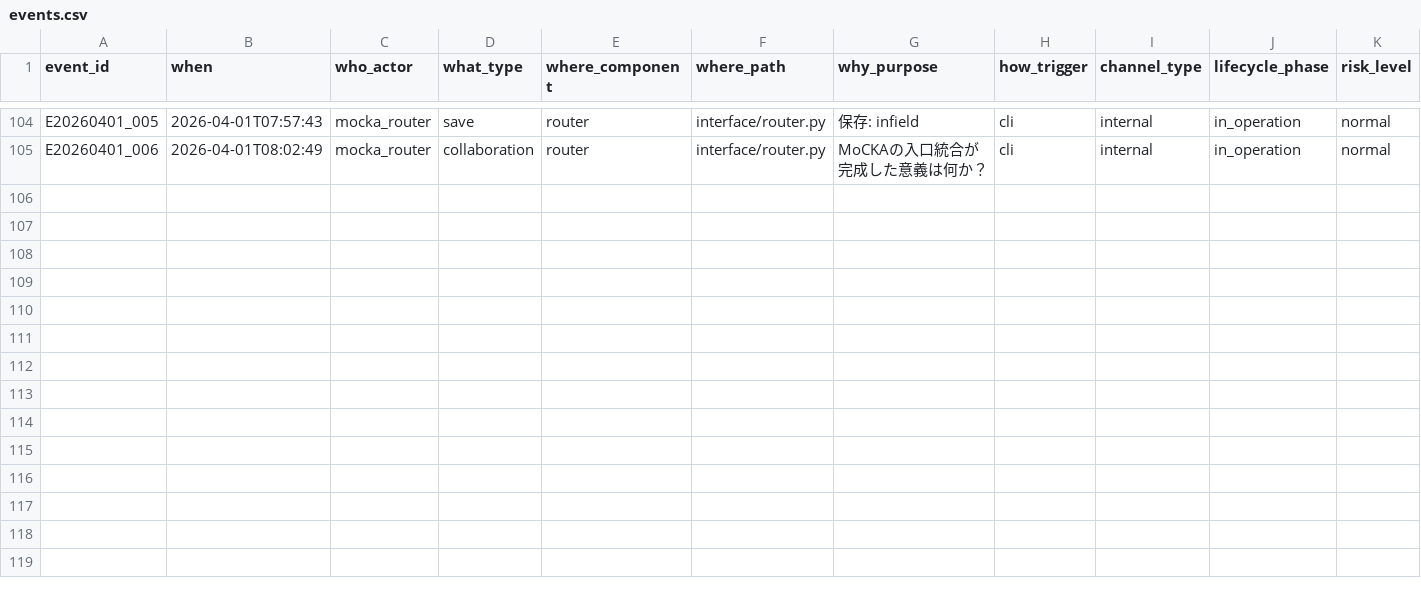
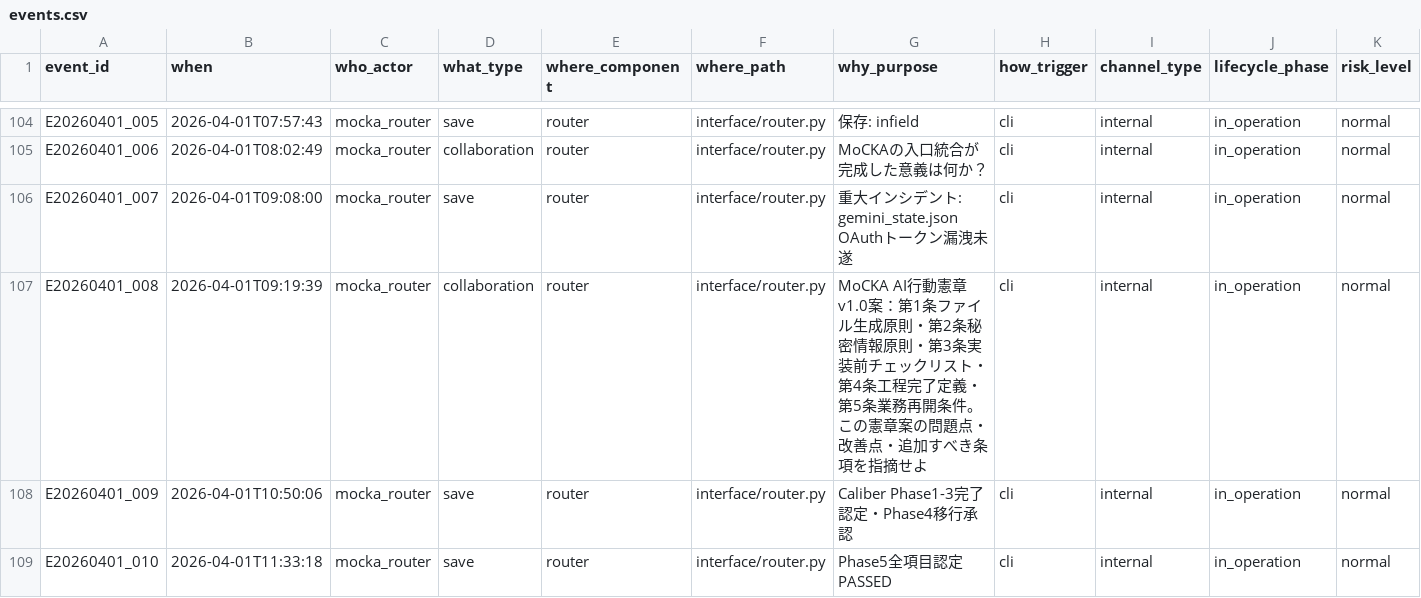
Before and after one commit to m-sirius-k/MoCKA, a CSV file: data/events.csv, drawn as a sheet; only a part is shown, gaps mark what is left out; rows hold the shown columns only; the diff names each change by its address in the sheet, - before the commit and + after, or states it on an @@ line.

Commit message:
Phase5全項目認定完了

```diff
--- a/data/events.csv
+++ b/data/events.csv
+row 106: E20260401_007 | 2026-04-01T09:08:00 | mocka_router | save | router | interface/router.py | 重大インシデント: gemini_state.json OAuthトークン漏洩未遂 | cli | internal | in_operation | normal
+row 107: E20260401_008 | 2026-04-01T09:19:39 | mocka_router | collaboration | router | interface/router.py | MoCKA AI行動憲章v1.0案：第1条ファイル生成原則・第2条秘密情報原則・第3条実装前チェックリスト・第4条工程完了定義・第5条業務再開条件。この憲章案の問題点・改善点・追加すべき条項を指摘せよ | cli | internal | in_operation | normal
+row 108: E20260401_009 | 2026-04-01T10:50:06 | mocka_router | save | router | interface/router.py | Caliber Phase1-3完了認定・Phase4移行承認 | cli | internal | in_operation | normal
+row 109: E20260401_010 | 2026-04-01T11:33:18 | mocka_router | save | router | interface/router.py | Phase5全項目認定PASSED | cli | internal | in_operation | normal
```
Also changed, not shown: 13 other files.
